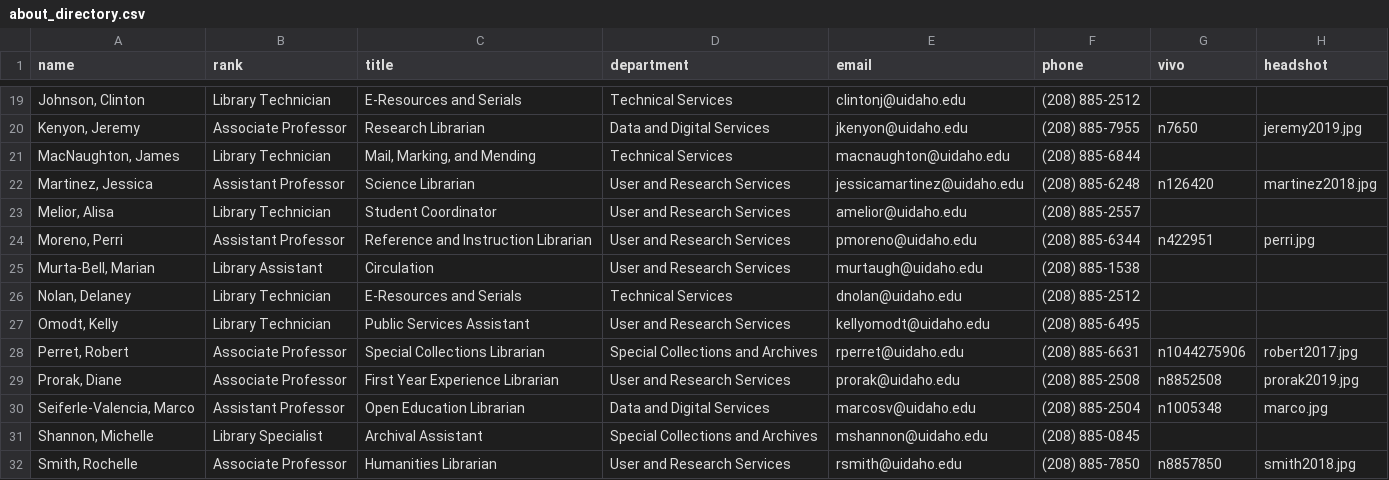
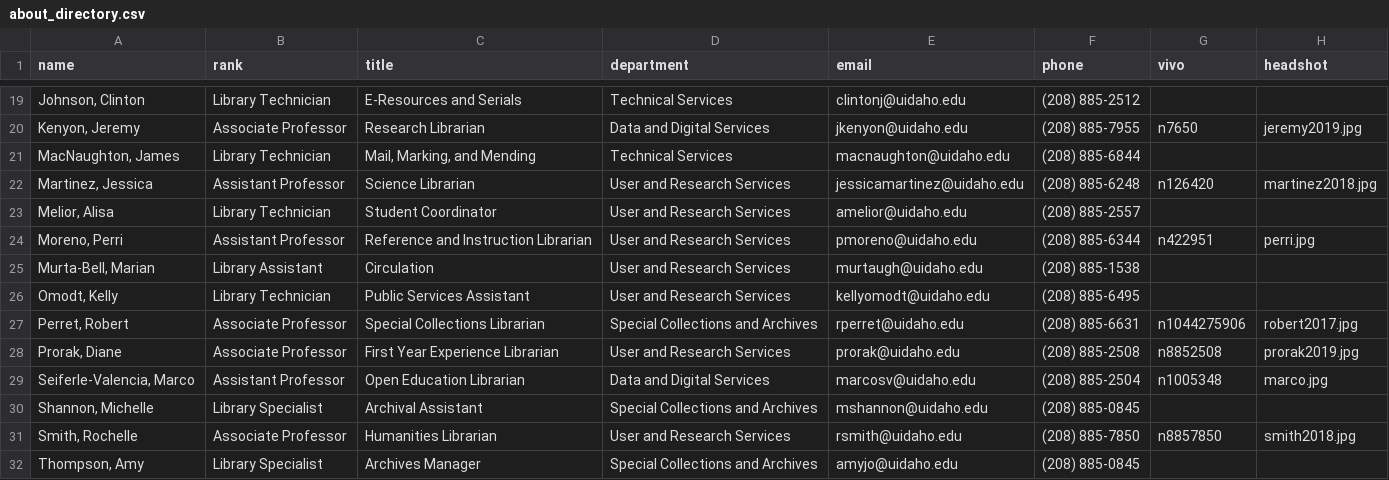
Before and after one commit to uidaholib/main-web-redesign_draft, a CSV file: _data/about_directory.csv, drawn as a sheet; only a part is shown, gaps mark what is left out; the shorter side is filled out with more unchanged rows.

Commit message:
directory

```diff
--- a/_data/about_directory.csv
+++ b/_data/about_directory.csv
@@ -25,3 +25,2 @@ name,rank,title,department,email,phone,vivo,headshot
 "Murta-Bell, Marian",Library Assistant,Circulation,User and Research Services,murtaugh@uidaho.edu,(208) 885-1538,,
-"Nolan, Delaney",Library Technician,E-Resources and Serials,Technical Services,dnolan@uidaho.edu,(208) 885-2512,,
 "Omodt, Kelly",Library Technician,Public Services Assistant,User and Research Services,kellyomodt@uidaho.edu,(208) 885-6495,,
```
